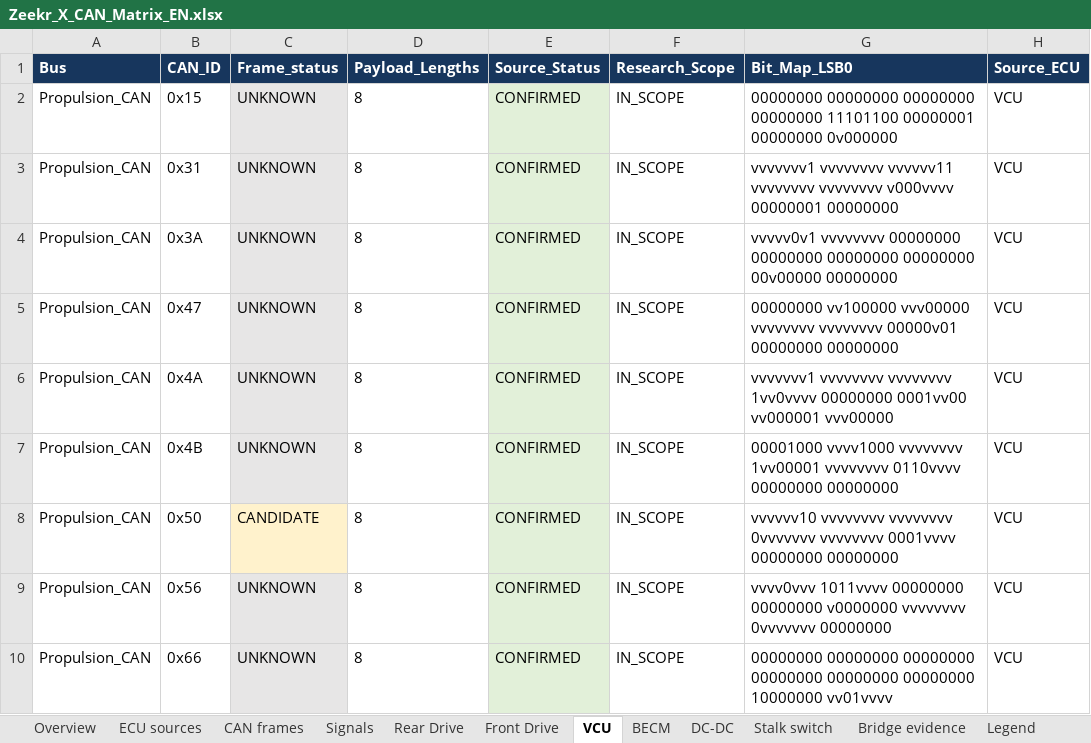
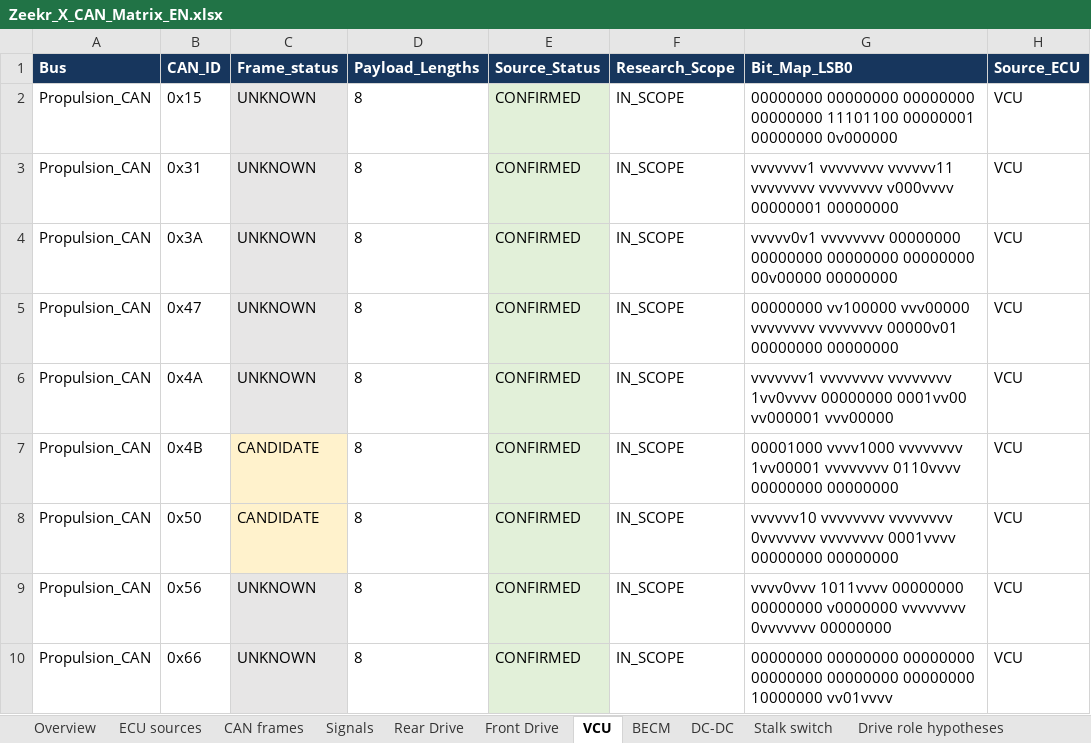
Before and after one commit to Thyristornp/zeekr-x-can-reverse-engineering, an Excel workbook: reports/Zeekr_X_CAN_Matrix_EN.xlsx, sheet VCU, drawn as a sheet; only a part is shown; values as stored, in another font and other column widths than the file's, no borders; table styles not drawn; the diff names each change by its address in the sheet, - before the commit and + after, or states it on an @@ line.

Commit message:
Publish full raw-trace findings and corrected torque/current candidates

```diff
--- a/reports/Zeekr_X_CAN_Matrix_EN.xlsx (sheet VCU)
+++ b/reports/Zeekr_X_CAN_Matrix_EN.xlsx (sheet VCU)
+sheet tab: Drive role hypotheses
-C7 (Frame_status): UNKNOWN
+C7 (Frame_status): CANDIDATE
-C7 fill: #E7E6E6
+C7 fill: #FFF2CC
```
Also changed, not shown: sheet Signals, sheet CAN frames, sheet Rear Drive, sheet Overview, 9 other files.
